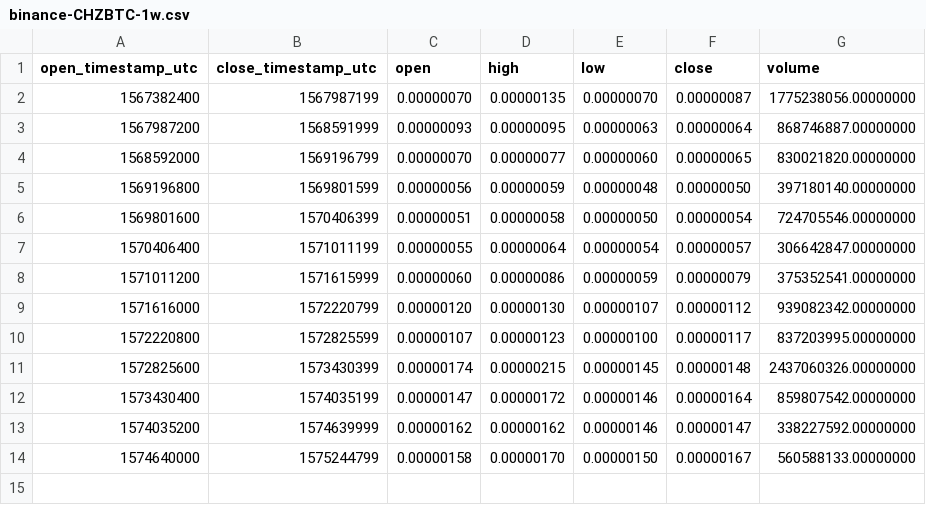
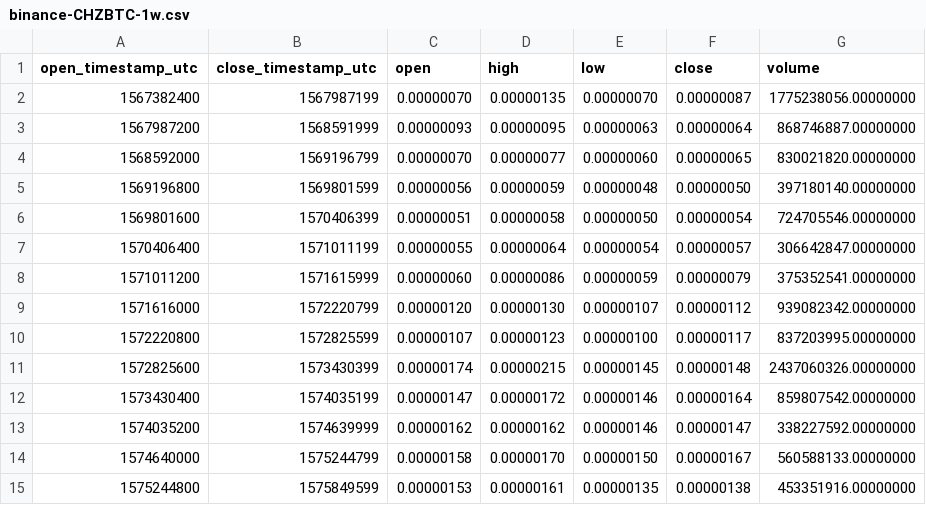
Before and after one commit to cryptobigbro/binance-CHZBTC, a CSV file: binance-CHZBTC-1w.csv, drawn as a sheet; the diff names each change by its address in the sheet, - before the commit and + after, or states it on an @@ line.

```diff
--- a/binance-CHZBTC-1w.csv
+++ b/binance-CHZBTC-1w.csv
+row 15: 1575244800 | 1575849599 | 0.00000153 | 0.00000161 | 0.00000135 | 0.00000138 | 453351916.00000000
```
Also changed, not shown: binance-CHZBTC-1d.csv, binance-CHZBTC-1h.csv.
